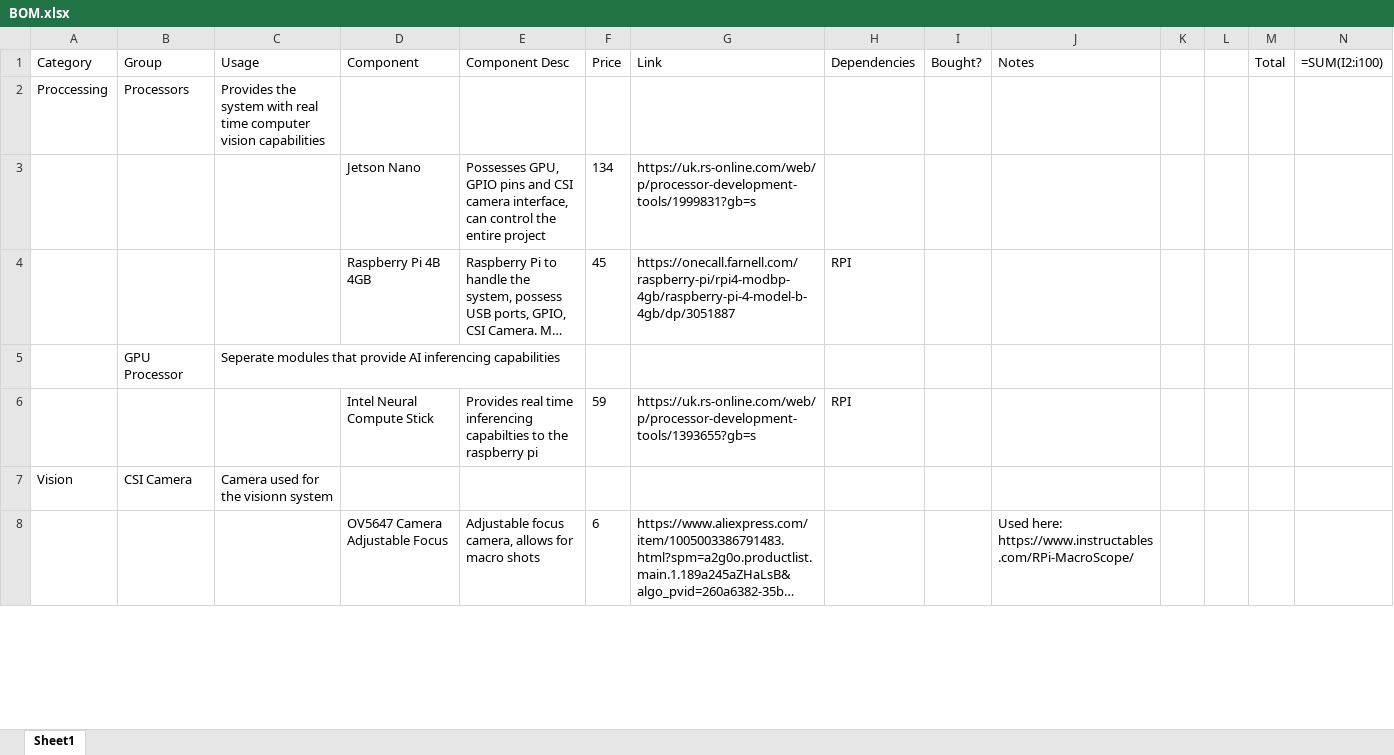
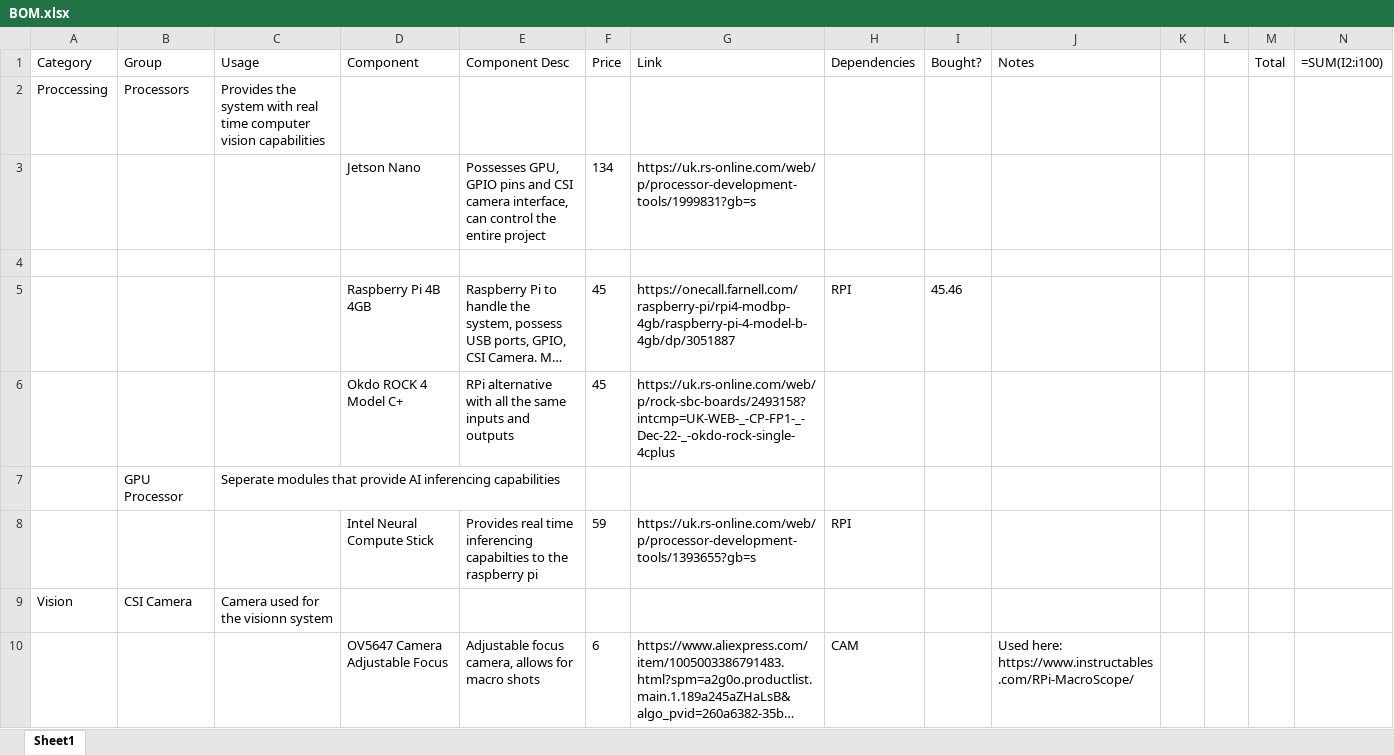
Before and after one commit to samin50/MEngFYP, an Excel workbook: doc/BOM.xlsx, sheet Sheet1, drawn as a sheet; only a part is shown; long unchanged cells end in …; values as stored, in another font and other column widths than the file's, no borders; addresses are those after the commit; the diff covers the shown part only; the diff names each change by its address in the sheet, - before the commit and + after, or states it on an @@ line.

```diff
--- a/doc/BOM.xlsx (sheet Sheet1)
+++ b/doc/BOM.xlsx (sheet Sheet1)
+row 4: (empty)
-I5 (Bought?): (empty)
+I5 (Bought?): 45.46
+row 6:  |  |  | Okdo ROCK 4 Model C+ | RPi alternative with all the same inputs and outputs | 45 | https://uk.rs-online.com/web/p/rock-sbc-boards/2493158?intcmp=UK-WEB-_-CP-FP1-_-Dec-22-_-okdo-rock-single-4cplus
-H10 (Dependencies): (empty)
+H10 (Dependencies): CAM
```
Also changed, not shown: 11 added rows and 14 edited cells elsewhere in this sheet, 10 other files.
